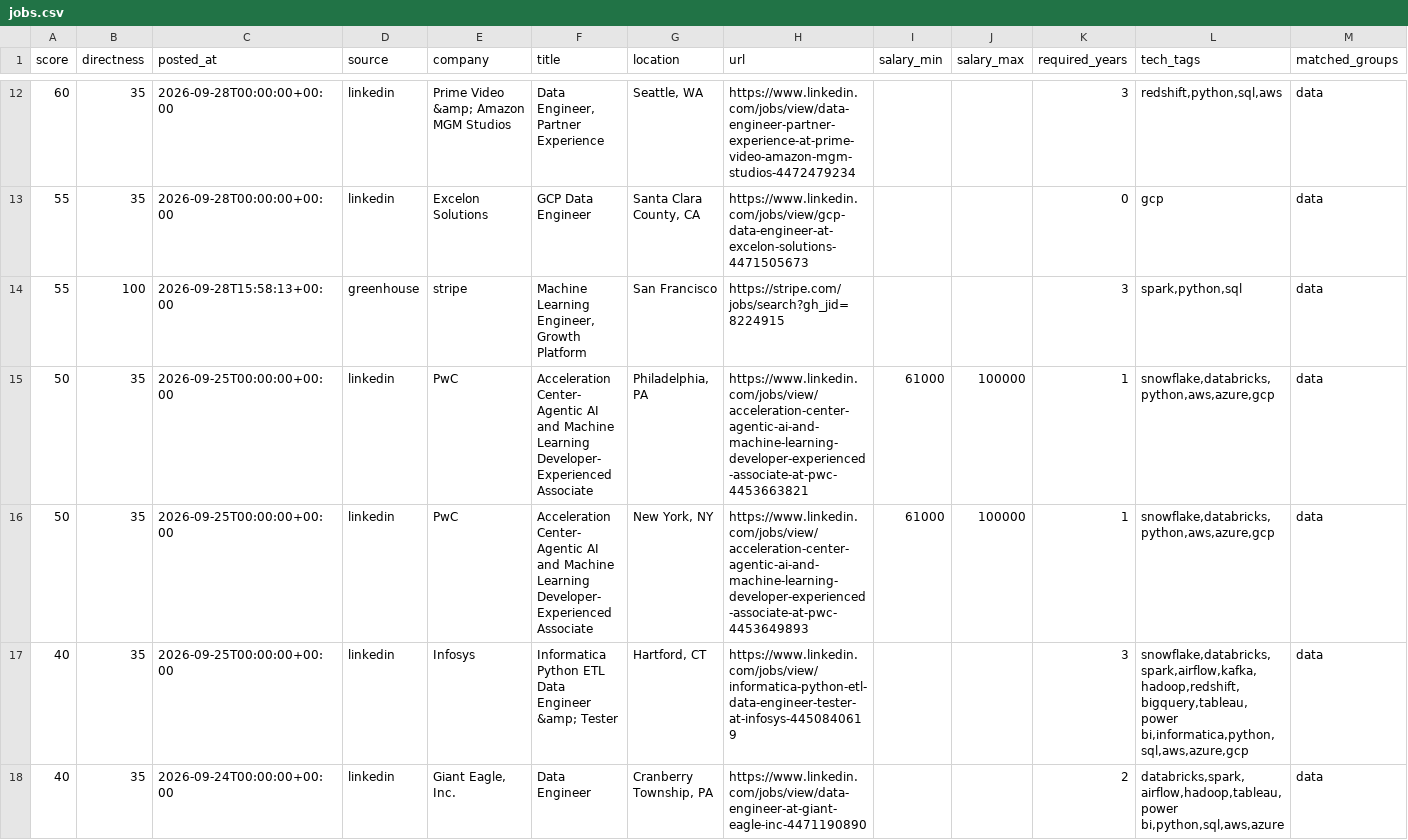
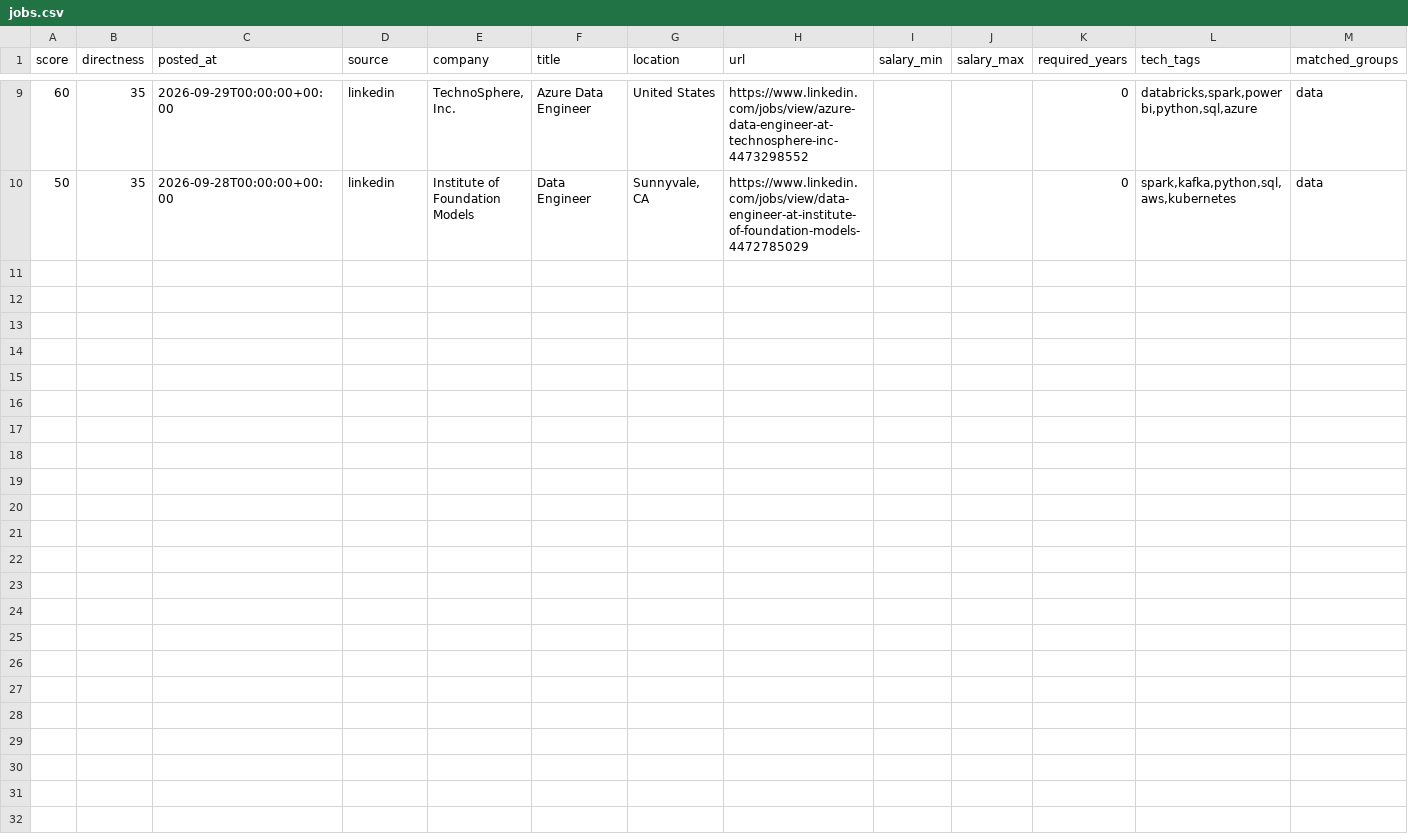
Before and after one commit to ryrk1020/Job-hunting, a CSV file: output/jobs.csv, drawn as a sheet; only a part is shown, gaps mark what is left out; removed rows and columns are numbered as before the commit, all else as after; rows hold the shown columns only; the diff covers the shown part only; the diff names each change by its address in the sheet, - before the commit and + after, or states it on an @@ line.

```diff
--- a/output/jobs.csv
+++ b/output/jobs.csv
-C9 (posted_at): 2026-09-28T00:00:00+00:00
+C9 (posted_at): 2026-09-29T00:00:00+00:00
-E9 (company): Prime Video &amp; Amazon MGM Studios
+E9 (company): TechnoSphere, Inc.
-F9 (title): Data Engineer, Partner Experience
+F9 (title): Azure Data Engineer
-G9 (location): Seattle, WA
+G9 (location): United States
-H9 (url): https://www.linkedin.com/jobs/view/data-engineer-partner-experience-at-prime-video-amazon-mgm-studios-4472479234
+H9 (url): https://www.linkedin.com/jobs/view/azure-data-engineer-at-technosphere-inc-4473298552
-K9 (required_years): 3
+K9 (required_years): 0
-L9 (tech_tags): redshift,python,sql,aws
+L9 (tech_tags): databricks,spark,power bi,python,sql,azure
-row 13: 55 | 35 | 2026-09-28T00:00:00+00:00 | linkedin | Excelon Solutions | GCP Data Engineer | Santa Clara County, CA | https://www.linkedin.com/jobs/view/gcp-data-engineer-at-excelon-solutions-4471505673 |  |  | 0 | gcp | data
-row 14: 55 | 100 | 2026-09-28T15:58:13+00:00 | greenhouse | stripe | Machine Learning Engineer, Growth Platform | San Francisco | https://stripe.com/jobs/search?gh_jid=8224915 |  |  | 3 | spark,python,sql | data
-C10 (posted_at): 2026-09-25T00:00:00+00:00
+C10 (posted_at): 2026-09-28T00:00:00+00:00
-E10 (company): PwC
+E10 (company): Institute of Foundation Models
-F10 (title): Acceleration Center- Agentic AI and Machine Learning Developer- Experienced Associate
+F10 (title): Data Engineer
-G10 (location): Philadelphia, PA
+G10 (location): Sunnyvale, CA
-H10 (url): https://www.linkedin.com/jobs/view/acceleration-center-agentic-ai-and-machine-learning-developer-experienced-associate-at-pwc-4453663821
+H10 (url): https://www.linkedin.com/jobs/view/data-engineer-at-institute-of-foundation-models-4472785029
-I10 (salary_min): 61000
+I10 (salary_min): (empty)
-J10 (salary_max): 100000
+J10 (salary_max): (empty)
-K10 (required_years): 1
+K10 (required_years): 0
-L10 (tech_tags): snowflake,databricks,python,aws,azure,gcp
+L10 (tech_tags): spark,kafka,python,sql,aws,kubernetes
-row 16: 50 | 35 | 2026-09-25T00:00:00+00:00 | linkedin | PwC | Acceleration Center- Agentic AI and Machine Learning Developer- Experienced Associate | New York, NY | https://www.linkedin.com/jobs/view/acceleration-center-agentic-ai-and-machine-learning-developer-experienced-associate-at-pwc-4453649893 | 61000 | 100000 | 1 | snowflake,databricks,python,aws,azure,gcp | data
-row 17: 40 | 35 | 2026-09-25T00:00:00+00:00 | linkedin | Infosys | Informatica Python ETL Data Engineer &amp; Tester | Hartford, CT | https://www.linkedin.com/jobs/view/informatica-python-etl-data-engineer-tester-at-infosys-4450840619 |  |  | 3 | snowflake,databricks,spark,airflow,kafka,hadoop,redshift,bigquery,tableau,power bi,informatica,python,sql,aws,azure,gcp | data
-row 18: 40 | 35 | 2026-09-24T00:00:00+00:00 | linkedin | Giant Eagle, Inc. | Data Engineer | Cranberry Township, PA | https://www.linkedin.com/jobs/view/data-engineer-at-giant-eagle-inc-4471190890 |  |  | 2 | databricks,spark,airflow,hadoop,tableau,power bi,python,sql,aws,azure | data
```
Also changed, not shown: 2 added rows, 5 removed rows and 27 edited cells elsewhere in this file, 4 other files.
